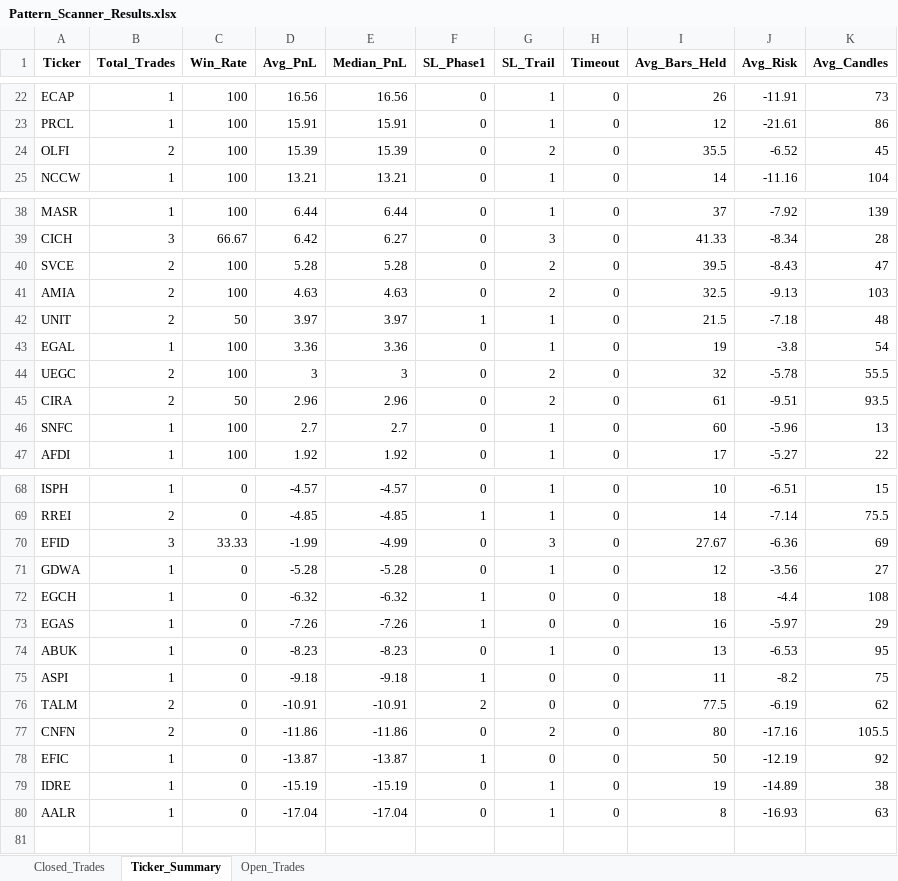
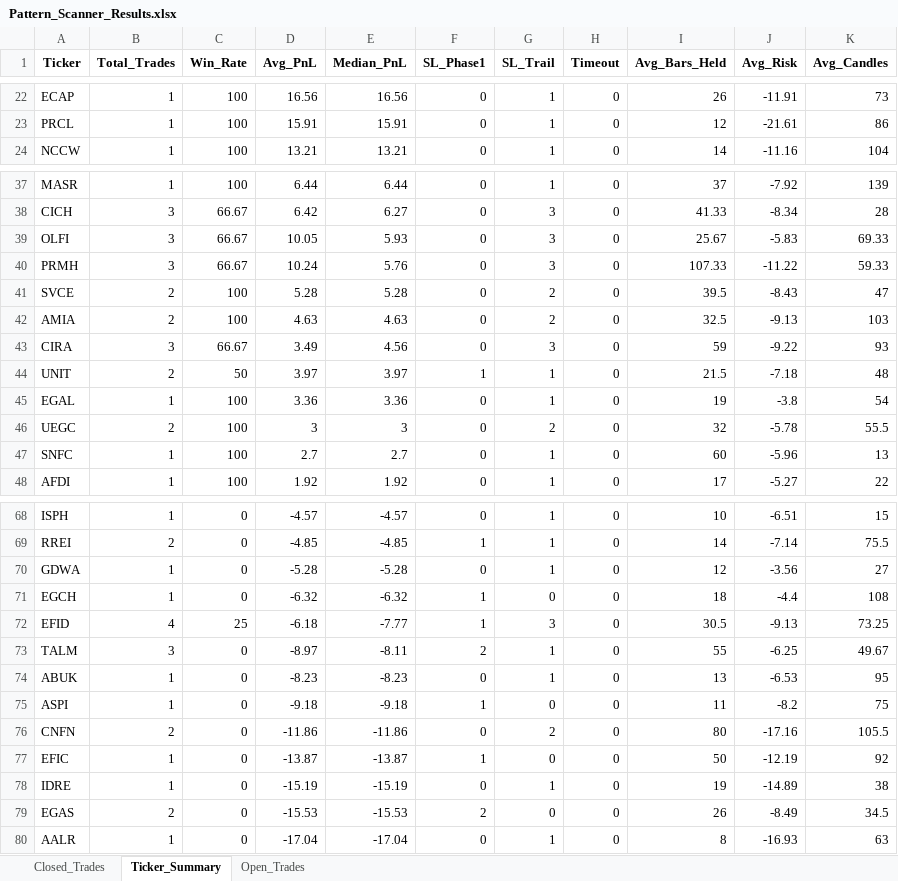
Before and after one commit to vancedmazen-art/stock_dashboard, an Excel workbook: Pattern_Scanner_Results.xlsx, sheet Ticker_Summary, drawn as a sheet; only a part is shown, gaps mark what is left out; values as stored, in another font and other column widths than the file's, no borders; removed rows and columns are numbered as before the commit, all else as after; the diff covers the shown part only; the diff names each change by its address in the sheet, - before the commit and + after, or states it on an @@ line.

```diff
--- a/Pattern_Scanner_Results.xlsx (sheet Ticker_Summary)
+++ b/Pattern_Scanner_Results.xlsx (sheet Ticker_Summary)
-row 24: OLFI | 2 | 100 | 15.39 | 15.39 | 0 | 2 | 0 | 35.5 | -6.52 | 45
+row 39: OLFI | 3 | 66.67 | 10.05 | 5.93 | 0 | 3 | 0 | 25.67 | -5.83 | 69.33
+row 40: PRMH | 3 | 66.67 | 10.24 | 5.76 | 0 | 3 | 0 | 107.33 | -11.22 | 59.33
+row 43: CIRA | 3 | 66.67 | 3.49 | 4.56 | 0 | 3 | 0 | 59 | -9.22 | 93
-row 45: CIRA | 2 | 50 | 2.96 | 2.96 | 0 | 2 | 0 | 61 | -9.51 | 93.5
-row 70: EFID | 3 | 33.33 | -1.99 | -4.99 | 0 | 3 | 0 | 27.67 | -6.36 | 69
-row 73: EGAS | 1 | 0 | -7.26 | -7.26 | 1 | 0 | 0 | 16 | -5.97 | 29
+row 72: EFID | 4 | 25 | -6.18 | -7.77 | 1 | 3 | 0 | 30.5 | -9.13 | 73.25
+row 73: TALM | 3 | 0 | -8.97 | -8.11 | 2 | 1 | 0 | 55 | -6.25 | 49.67
-row 76: TALM | 2 | 0 | -10.91 | -10.91 | 2 | 0 | 0 | 77.5 | -6.19 | 62
+row 79: EGAS | 2 | 0 | -15.53 | -15.53 | 2 | 0 | 0 | 26 | -8.49 | 34.5
```
Also changed, not shown: 1 added row, 2 removed rows and 7 edited cells elsewhere in this sheet, sheet Closed_Trades.
